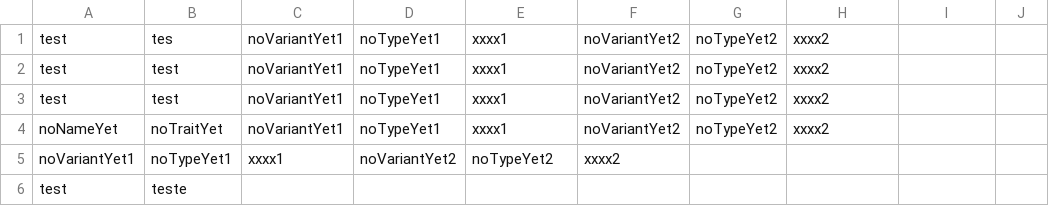
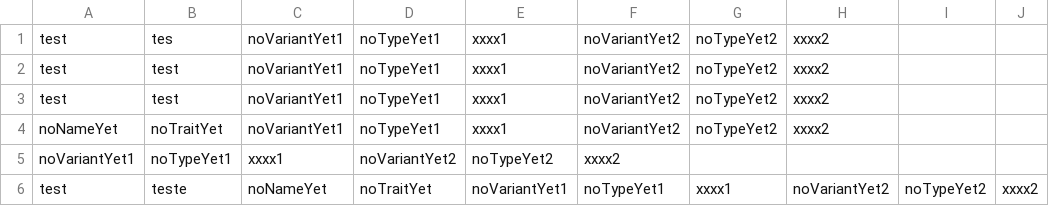
Before and after one commit to vincatzero/Assignment5testing, a CSV file: Genes.csv, drawn as a sheet; removed rows and columns are numbered as before the commit, all else as after; the diff names each change by its address in the sheet, - before the commit and + after, or states it on an @@ line.

```diff
--- a/Genes.csv
+++ b/Genes.csv
-row 6: test | teste
+row 6: test | teste | noNameYet | noTraitYet | noVariantYet1 | noTypeYet1 | xxxx1 | noVariantYet2 | noTypeYet2 | xxxx2
```
Also changed, not shown: 9 other files.
